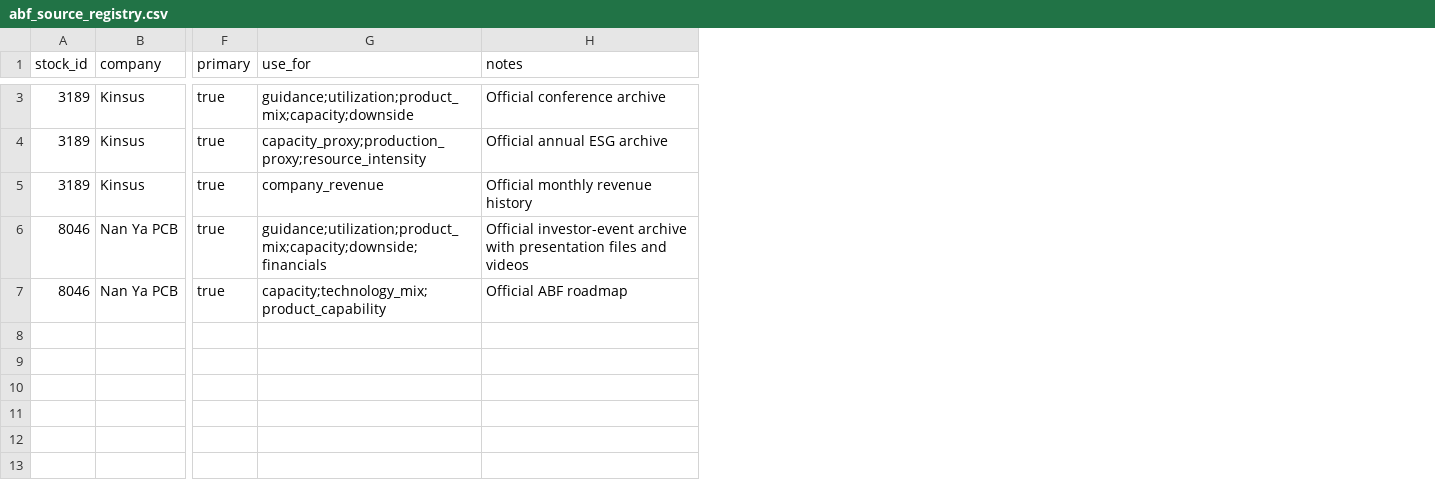
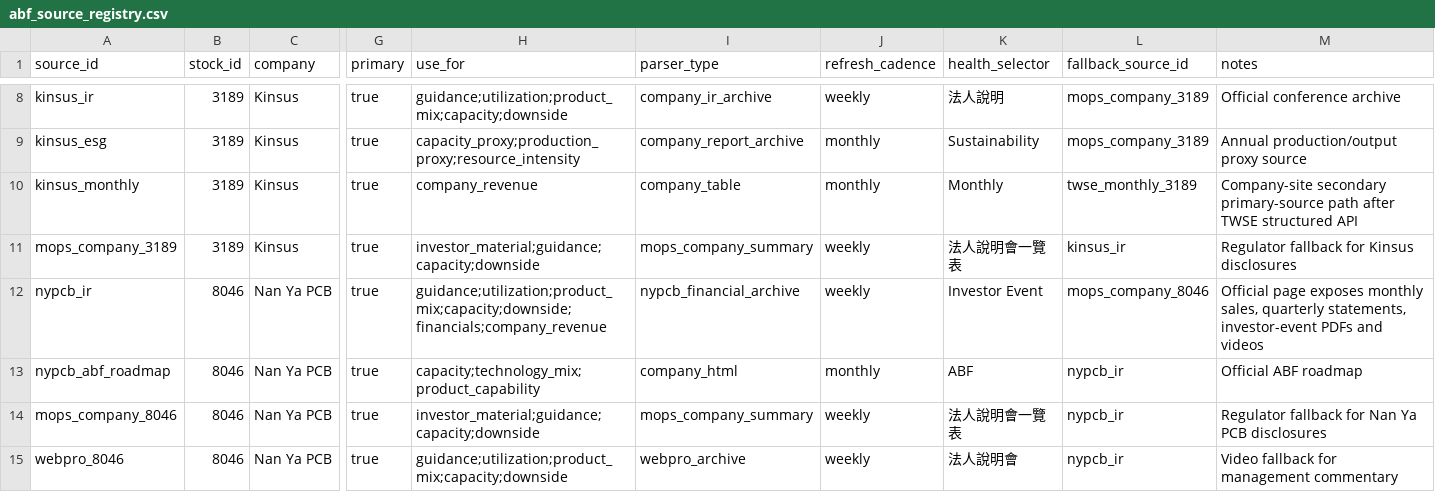
Before and after one commit to wesleylai1123/chain_survey, a CSV file: data/abf_source_registry.csv, drawn as a sheet; only a part is shown, gaps mark what is left out; addresses are those after the commit; rows hold the shown columns only; the diff covers the shown part only; the diff names each change by its address in the sheet, - before the commit and + after, or states it on an @@ line.

Commit message:
feat: expand ABF primary source registry

```diff
--- a/data/abf_source_registry.csv
+++ b/data/abf_source_registry.csv
+column A (source_id), rows 8-10: kinsus_ir | kinsus_esg | kinsus_monthly; rows 12-13: nypcb_ir | nypcb_abf_roadmap
+column I (parser_type), rows 8-10: company_ir_archive | company_report_archive | company_table; rows 12-13: nypcb_financial_archive | company_html
+column J (refresh_cadence), rows 8-10: weekly | monthly | monthly; rows 12-13: weekly | monthly
+column K (health_selector), rows 8-10: 法人說明 | Sustainability | Monthly; rows 12-13: Investor Event | ABF
+column L (fallback_source_id), rows 8-10: mops_company_3189 | mops_company_3189 | twse_monthly_3189; rows 12-13: mops_company_8046 | nypcb_ir
-M9 (notes): Official annual ESG archive
+M9 (notes): Annual production/output proxy source
-M10 (notes): Official monthly revenue history
+M10 (notes): Company-site secondary primary-source path after TWSE structured API
+row 11: mops_company_3189 | 3189 | Kinsus | true | investor_material;guidance;capacity;downside | mops_company_summary | weekly | 法人說明會一覽表 | kinsus_ir | Regulator fallback for Kinsus disclosures
-H12 (use_for): guidance;utilization;product_mix;capacity;downside;financials
+H12 (use_for): guidance;utilization;product_mix;capacity;downside;financials;company_revenue
-M12 (notes): Official investor-event archive with presentation files and videos
+M12 (notes): Official page exposes monthly sales, quarterly statements, investor-event PDFs and videos
+row 14: mops_company_8046 | 8046 | Nan Ya PCB | true | investor_material;guidance;capacity;downside | mops_company_summary | weekly | 法人說明會一覽表 | nypcb_ir | Regulator fallback for Nan Ya PCB disclosures
+row 15: webpro_8046 | 8046 | Nan Ya PCB | true | guidance;utilization;product_mix;capacity;downside | webpro_archive | weekly | 法人說明會 | nypcb_ir | Video fallback for management commentary
```
Also changed, not shown: 5 added rows and 1 edited cell elsewhere in this file.
